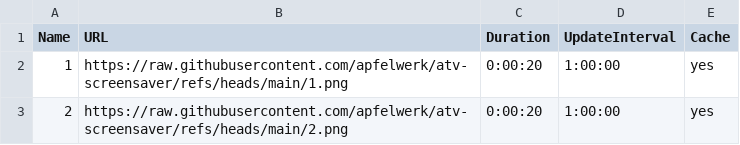
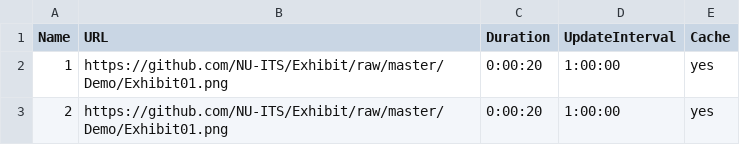
Before and after one commit to apfelwerk/atv-screensaver, a CSV file: it-sa-screensaver.csv, drawn as a sheet.

Commit message:
Update it-sa-screensaver.csv

```diff
--- a/it-sa-screensaver.csv
+++ b/it-sa-screensaver.csv
@@ -1,3 +1,3 @@
 Name,URL,Duration,UpdateInterval,Cache
-1,https://raw.githubusercontent.com/apfelwerk/atv-screensaver/refs/heads/main/1.png,0:00:20,1:00:00,yes
-2,https://raw.githubusercontent.com/apfelwerk/atv-screensaver/refs/heads/main/2.png,0:00:20,1:00:00,yes
+1,https://github.com/NU-ITS/Exhibit/raw/master/Demo/Exhibit01.png,0:00:20,1:00:00,yes
+2,https://github.com/NU-ITS/Exhibit/raw/master/Demo/Exhibit01.png,0:00:20,1:00:00,yes
```
